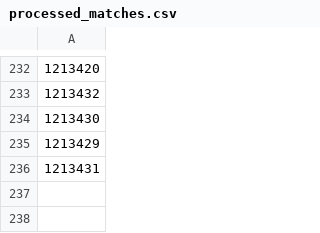
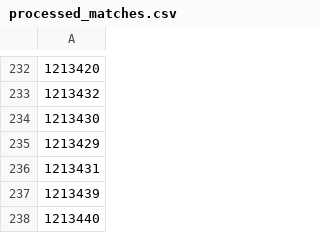
Before and after one commit to OnlinEGD/cs-ranking, a CSV file: processed_matches.csv, drawn as a sheet; only a part is shown, gaps mark what is left out; the diff names each change by its address in the sheet, - before the commit and + after, or states it on an @@ line.

```diff
--- a/processed_matches.csv
+++ b/processed_matches.csv
+row 237: 1213439
+row 238: 1213440
```
Also changed, not shown: ranking.csv.
